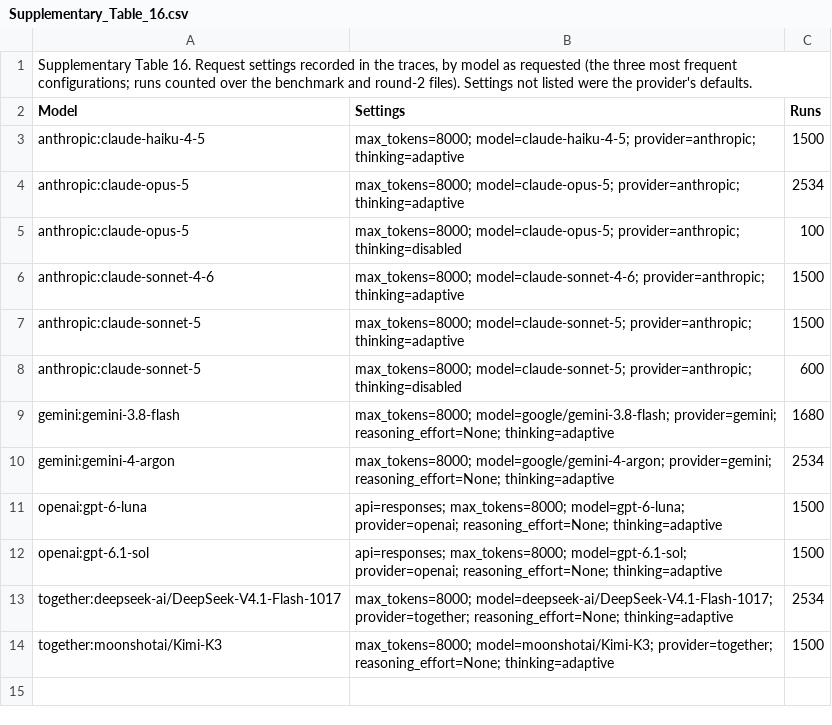
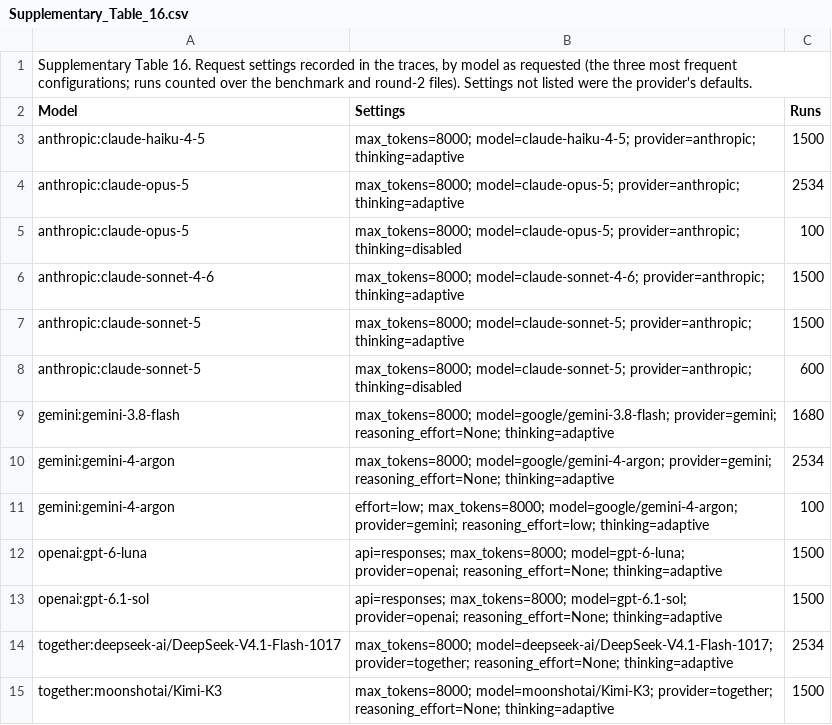
Before and after one commit to Quantum535/bioagent-plausibility, a CSV file: paper/nmi/source_data/Supplementary_Table_16.csv, drawn as a sheet; the diff names each change by its address in the sheet, - before the commit and + after, or states it on an @@ line.

```diff
--- a/paper/nmi/source_data/Supplementary_Table_16.csv
+++ b/paper/nmi/source_data/Supplementary_Table_16.csv
+row 11: gemini:gemini-4-argon | effort=low; max_tokens=8000; model=google/gemini-4-argon; provider=gemini; reasoning_effort=low; thinking=adaptive | 100
```
Also changed, not shown: paper/nmi/source_data/Source_Data_Fig2.csv, paper/nmi/source_data/Supplementary_Table_15.csv, 16 other files.
